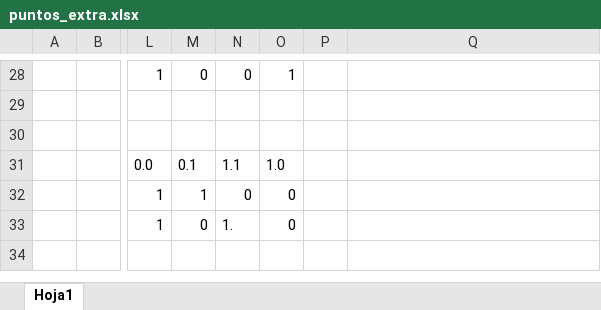
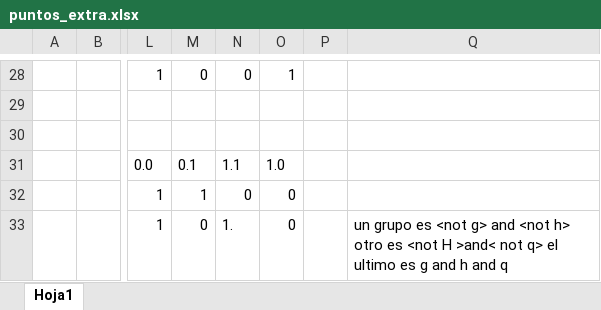
Before and after one commit to GunpowderGuy/arquitectura-de-computadoras, an Excel workbook: puntos_extra.xlsx, sheet Hoja1, drawn as a sheet; only a part is shown, gaps mark what is left out; values as stored, in another font and other column widths than the file's, no borders; the diff names each change by its address in the sheet, - before the commit and + after, or states it on an @@ line.

Commit message:
update

```diff
--- a/puntos_extra.xlsx (sheet Hoja1)
+++ b/puntos_extra.xlsx (sheet Hoja1)
-Q33: (empty)
+Q33: un grupo es <not g> and <not h> otro es <not H >and< not q> el ultimo es g and h and q
```
